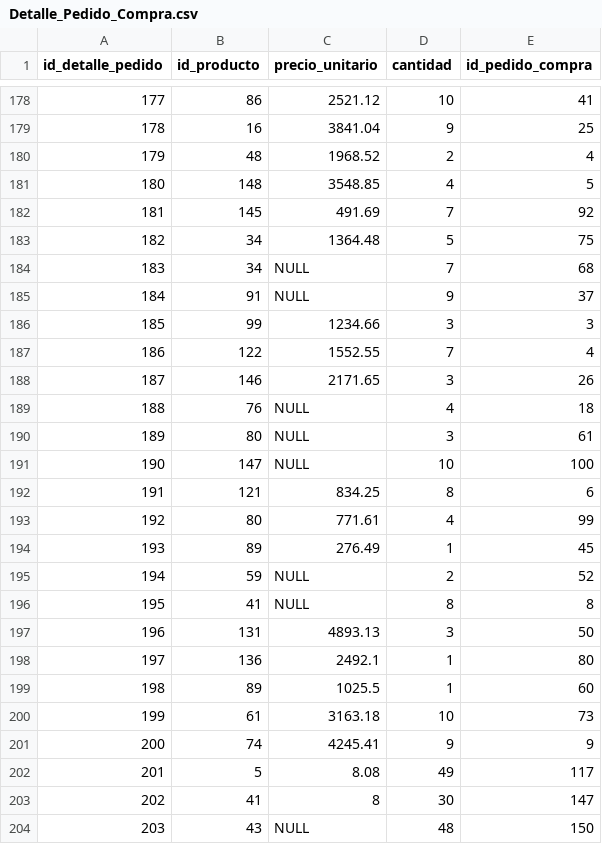
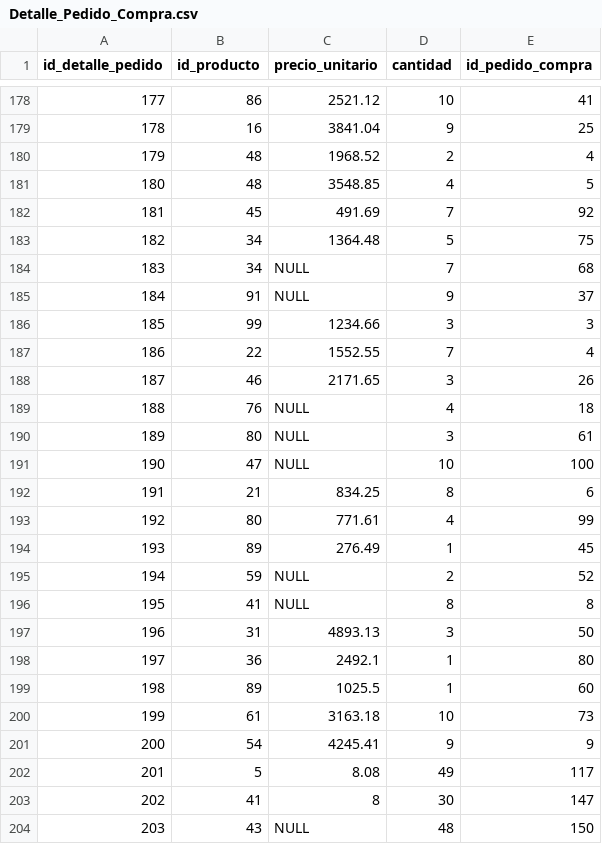
Before and after one commit to fiis-bd242/bd242-grupo3, a CSV file: 7/datos/Detalle_Pedido_Compra.csv, drawn as a sheet; only a part is shown, gaps mark what is left out; the diff covers the shown part only.

Commit message:
algo

```diff
--- a/7/datos/Detalle_Pedido_Compra.csv
+++ b/7/datos/Detalle_Pedido_Compra.csv
@@ -180,4 +180,4 @@ id_detalle_pedido,id_producto,precio_unitario,cantidad,id_pedido_compra
 179,48,1968.52,2,4
-180,148,3548.85,4,5
-181,145,491.69,7,92
+180,48,3548.85,4,5
+181,45,491.69,7,92
 182,34,1364.48,5,75
@@ -186,8 +186,8 @@ id_detalle_pedido,id_producto,precio_unitario,cantidad,id_pedido_compra
 185,99,1234.66,3,3
-186,122,1552.55,7,4
-187,146,2171.65,3,26
+186,22,1552.55,7,4
+187,46,2171.65,3,26
 188,76,NULL,4,18
 189,80,NULL,3,61
-190,147,NULL,10,100
-191,121,834.25,8,6
+190,47,NULL,10,100
+191,21,834.25,8,6
 192,80,771.61,4,99
@@ -196,7 +196,7 @@ id_detalle_pedido,id_producto,precio_unitario,cantidad,id_pedido_compra
 195,41,NULL,8,8
-196,131,4893.13,3,50
-197,136,2492.1,1,80
+196,31,4893.13,3,50
+197,36,2492.1,1,80
 198,89,1025.5,1,60
 199,61,3163.18,10,73
-200,74,4245.41,9,9
+200,54,4245.41,9,9
 201,5,8.08,49,117
```
Also changed, not shown: 7 edited cells elsewhere in this file.
